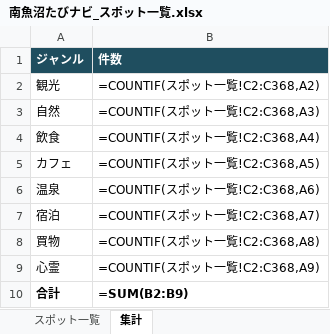
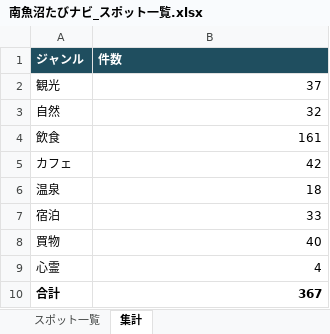
Before and after one commit to ZinPika1104/numa-search, an Excel workbook: 南魚沼たびナビ_スポット一覧.xlsx, sheet 集計, drawn as a sheet; values as stored, in another font and other column widths than the file's, no borders; formulas without a stored value are shown as written; the diff names each change by its address in the sheet, - before the commit and + after, or states it on an @@ line.

```diff
--- a/南魚沼たびナビ_スポット一覧.xlsx (sheet 集計)
+++ b/南魚沼たびナビ_スポット一覧.xlsx (sheet 集計)
-B2 (件数): =COUNTIF(スポット一覧!C2:C368,A2)
+B2 (件数): 37
-B3 (件数): =COUNTIF(スポット一覧!C2:C368,A3)
+B3 (件数): 32
-B4 (件数): =COUNTIF(スポット一覧!C2:C368,A4)
+B4 (件数): 161
-B5 (件数): =COUNTIF(スポット一覧!C2:C368,A5)
+B5 (件数): 42
-B6 (件数): =COUNTIF(スポット一覧!C2:C368,A6)
+B6 (件数): 18
-B7 (件数): =COUNTIF(スポット一覧!C2:C368,A7)
+B7 (件数): 33
-B8 (件数): =COUNTIF(スポット一覧!C2:C368,A8)
+B8 (件数): 40
-B9 (件数): =COUNTIF(スポット一覧!C2:C368,A9)
+B9 (件数): 4
-B10 (件数): =SUM(B2:B9)
+B10 (件数): 367
```
Also changed, not shown: sheet スポット一覧, tools/address_edit.xlsx, 4 other files.
